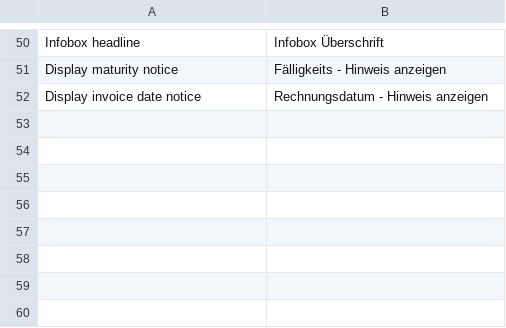
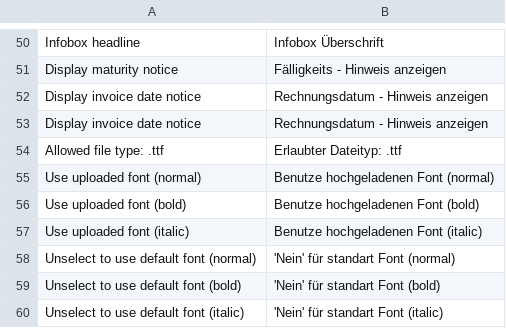
Before and after one commit to symmetrics/mrg_invoicepdf, a CSV file: build/app/locale/de_DE/Symmetrics_InvoicePdf.csv, drawn as a sheet; only a part is shown, gaps mark what is left out; the diff names each change by its address in the sheet, - before the commit and + after, or states it on an @@ line.

Commit message:
Added functionality to upload up to 3 font files in the backend.

```diff
--- a/build/app/locale/de_DE/Symmetrics_InvoicePdf.csv
+++ b/build/app/locale/de_DE/Symmetrics_InvoicePdf.csv
+row 53: Display invoice date notice | Rechnungsdatum - Hinweis anzeigen
+row 54: Allowed file type: .ttf | Erlaubter Dateityp: .ttf
+row 55: Use uploaded font (normal) | Benutze hochgeladenen Font (normal)
+row 56: Use uploaded font (bold) | Benutze hochgeladenen Font (bold)
+row 57: Use uploaded font (italic) | Benutze hochgeladenen Font (italic)
+row 58: Unselect to use default font (normal) | 'Nein' für standart Font (normal)
+row 59: Unselect to use default font (bold) | 'Nein' für standart Font (bold)
+row 60: Unselect to use default font (italic) | 'Nein' für standart Font (italic)
```
Also changed, not shown: 8 other files.
